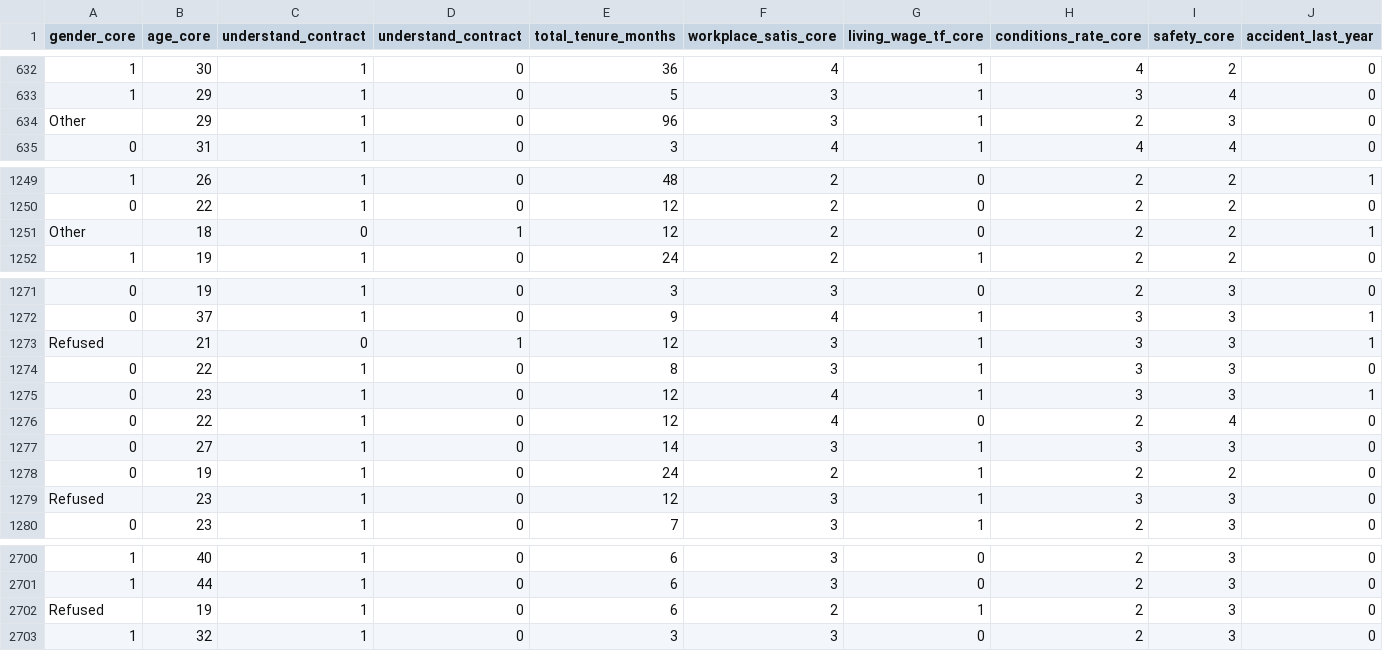
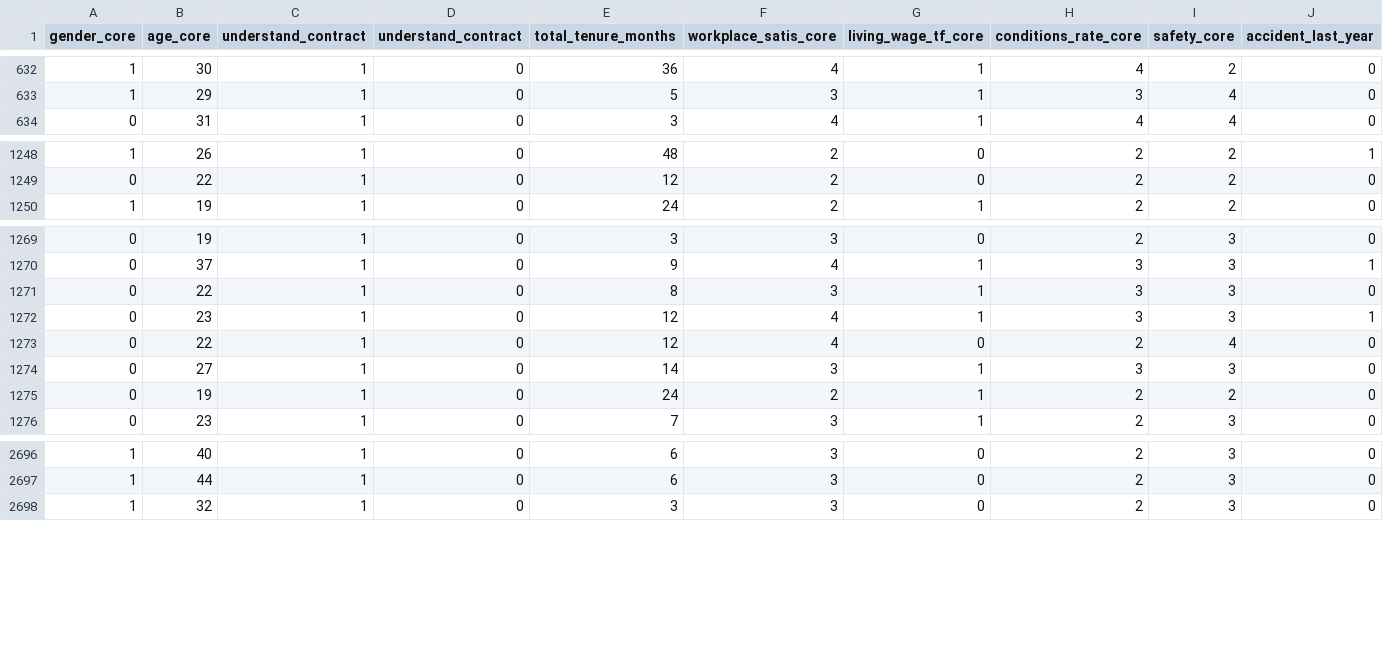
Before and after one commit to andreabassetti/fairtrade, a CSV file: Segment 1 /Resources/ftusa_data_ml.csv, drawn as a sheet; only a part is shown, gaps mark what is left out; rows hold the shown columns only; the diff covers the shown part only; the diff names each change by its address in the sheet, - before the commit and + after, or states it on an @@ line.

Commit message:
Final segment module 1

```diff
--- a/Segment 1 /Resources/ftusa_data_ml.csv
+++ b/Segment 1 /Resources/ftusa_data_ml.csv
-row 634: Other | 29 | 1 | 0 | 96 | 3 | 1 | 2 | 3 | 0
-row 1251: Other | 18 | 0 | 1 | 12 | 2 | 0 | 2 | 2 | 1
-row 1273: Refused | 21 | 0 | 1 | 12 | 3 | 1 | 3 | 3 | 1
-row 1279: Refused | 23 | 1 | 0 | 12 | 3 | 1 | 3 | 3 | 0
-row 2702: Refused | 19 | 1 | 0 | 6 | 2 | 1 | 2 | 3 | 0
```
Also changed, not shown: 3 removed rows elsewhere in this file, 4 other files.
